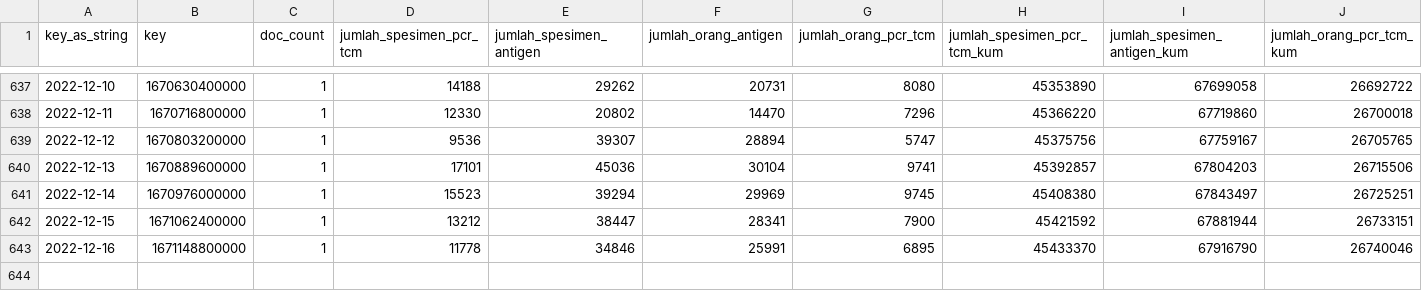
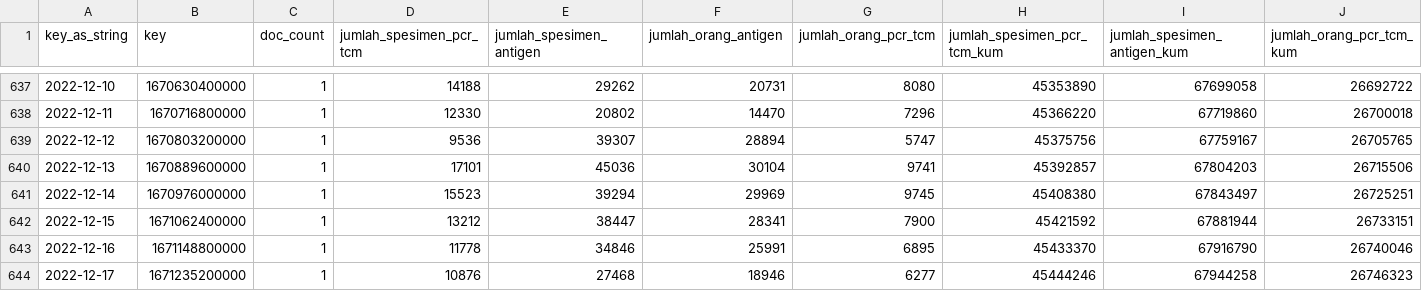
Before and after one commit to zakiego/data-sebaran-covid19goid, a CSV file: nasional/pemeriksaan.csv, drawn as a sheet; only a part is shown, gaps mark what is left out; rows hold the shown columns only; the diff names each change by its address in the sheet, - before the commit and + after, or states it on an @@ line.

```diff
--- a/nasional/pemeriksaan.csv
+++ b/nasional/pemeriksaan.csv
+row 644: 2022-12-17 | 1671235200000 | 1 | 10876 | 27468 | 18946 | 6277 | 45444246 | 67944258 | 26746323
```
Also changed, not shown: nasional/harian.csv, nasional/vaksinasi.csv.
